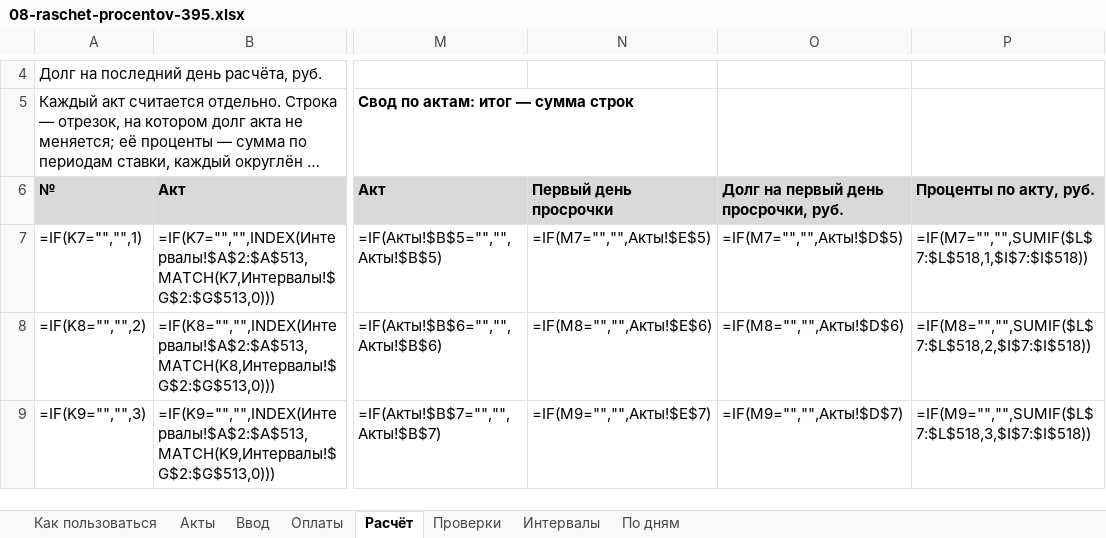
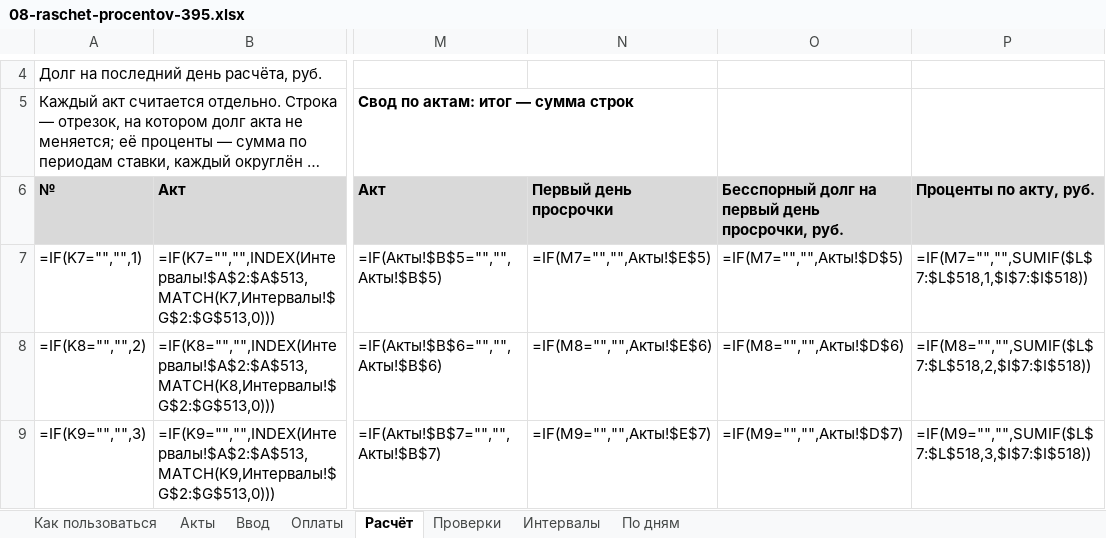
Before and after one commit to pmgpt12-arch/marzhavbetone.ru, an Excel workbook: tools/candidates/s1-oplata-za-raboty/08-raschet-procentov-395.xlsx, sheet Расчёт, drawn as a sheet; only a part is shown, gaps mark what is left out; long unchanged cells end in …; values as stored, in another font and other column widths than the file's, no borders; formulas without a stored value are shown as written; the diff names each change by its address in the sheet, - before the commit and + after, or states it on an @@ line.

```diff
--- a/tools/candidates/s1-oplata-za-raboty/08-raschet-procentov-395.xlsx (sheet Расчёт)
+++ b/tools/candidates/s1-oplata-za-raboty/08-raschet-procentov-395.xlsx (sheet Расчёт)
-O6: Долг на первый день просрочки, руб.
+O6: Бесспорный долг на первый день просрочки, руб.
```
Also changed, not shown: sheet Акты, sheet Как пользоваться, tools/candidates/s1-oplata-za-raboty/02-proverka-i-kontrol-otveta.xlsx, tools/candidates/s1-oplata-za-raboty/04-uchet-raschetov-i-otpravok.xlsx, 25 other files.
